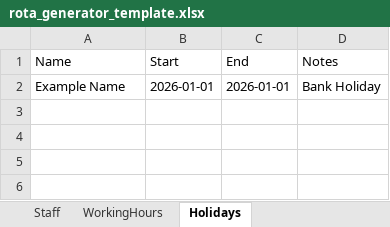
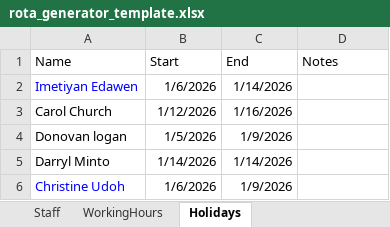
Before and after one commit to jodaniels2-cpu/RotaGenerator, an Excel workbook: rota_generator_template.xlsx, sheet Holidays, drawn as a sheet; values as stored, in another font and other column widths than the file's, no borders; removed rows and columns are numbered as before the commit, all else as after; the diff names each change by its address in the sheet, - before the commit and + after, or states it on an @@ line.

```diff
--- a/rota_generator_template.xlsx (sheet Holidays)
+++ b/rota_generator_template.xlsx (sheet Holidays)
-row 2: Example Name | 2026-01-01 | 2026-01-01 | Bank Holiday
+row 2: Imetiyan Edawen | 1/6/2026 | 1/14/2026
+row 3: Carol Church | 1/12/2026 | 1/16/2026
+row 4: Donovan logan | 1/5/2026 | 1/9/2026
+row 5: Darryl Minto | 1/14/2026 | 1/14/2026
+row 6: Christine Udoh | 1/6/2026 | 1/9/2026
```
Also changed, not shown: sheet Staff, sheet WorkingHours.
